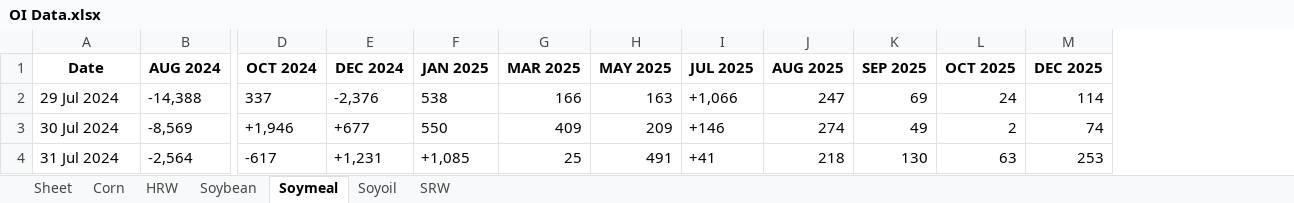
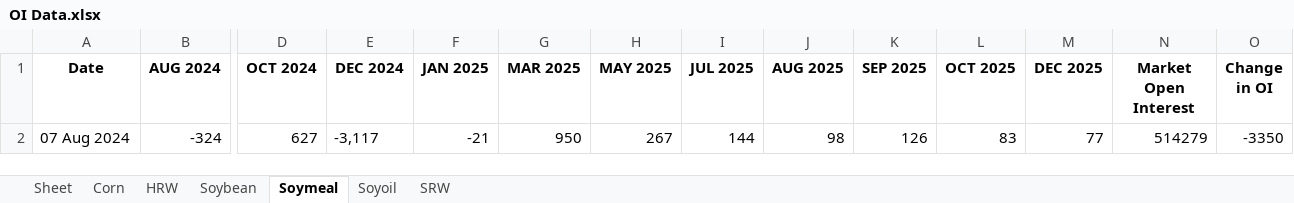
Before and after one commit to anmol201212/TacticalQuant, an Excel workbook: OI/OI Data.xlsx, sheet Soymeal, drawn as a sheet; only a part is shown, gaps mark what is left out; values as stored, in another font and other column widths than the file's, no borders; removed rows and columns are numbered as before the commit, all else as after; rows hold the shown columns only; the diff names each change by its address in the sheet, - before the commit and + after, or states it on an @@ line.

```diff
--- a/OI/OI Data.xlsx (sheet Soymeal)
+++ b/OI/OI Data.xlsx (sheet Soymeal)
+column N (Market Open Interest), empty
+column O (Change in OI), empty
-row 2: 29 Jul 2024 | -14,388 | 337 | -2,376 | 538 | 166 | 163 | +1,066 | 247 | 69 | 24 | 114
-row 3: 30 Jul 2024 | -8,569 | +1,946 | +677 | 550 | 409 | 209 | +146 | 274 | 49 | 2 | 74
-row 4: 31 Jul 2024 | -2,564 | -617 | +1,231 | +1,085 | 25 | 491 | +41 | 218 | 130 | 63 | 253
+row 2: 07 Aug 2024 | -324 | 627 | -3,117 | -21 | 950 | 267 | 144 | 98 | 126 | 83 | 77 | 514279 | -3350
```
Also changed, not shown: sheet Soybean, sheet Corn, sheet Soyoil, sheet HRW, sheet SRW, 18 other files.
